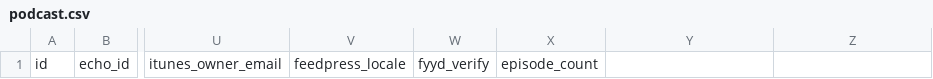
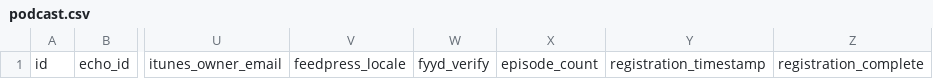
Before and after one commit to mpgirro/dipl, a CSV file: src/echo-actors/src/main/resources/db/liquibase/csv/podcast.csv, drawn as a sheet; only a part is shown, gaps mark what is left out; the diff names each change by its address in the sheet, - before the commit and + after, or states it on an @@ line.

Commit message:
[actor] when retrieving all podcasts, instead retrieve only those marked as registration complete

```diff
--- a/src/echo-actors/src/main/resources/db/liquibase/csv/podcast.csv
+++ b/src/echo-actors/src/main/resources/db/liquibase/csv/podcast.csv
-Y1: (empty)
+Y1: registration_timestamp
-Z1: (empty)
+Z1: registration_complete
```
Also changed, not shown: src/echo-actors/src/main/resources/db/liquibase/csv/episode.csv, 9 other files.
